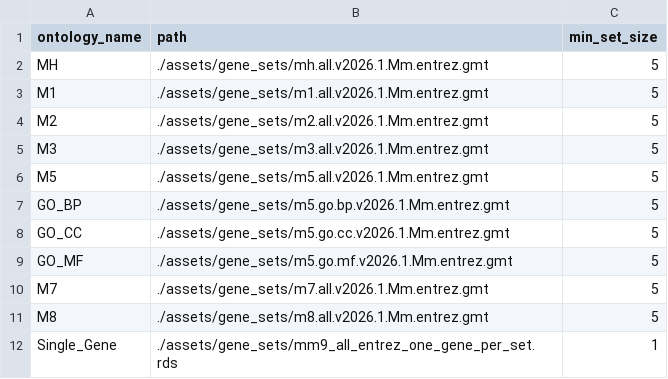
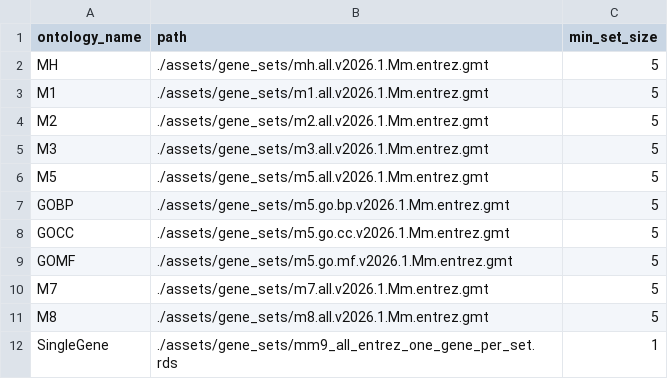
Before and after one commit to AlecSilver/rGREAT_nextflow, a CSV file: gene_set_list.csv, drawn as a sheet.

```diff
--- a/gene_set_list.csv
+++ b/gene_set_list.csv
@@ -6,7 +6,7 @@ M3,./assets/gene_sets/m3.all.v2026.1.Mm.entrez.gmt,5
 M5,./assets/gene_sets/m5.all.v2026.1.Mm.entrez.gmt,5
-GO_BP,./assets/gene_sets/m5.go.bp.v2026.1.Mm.entrez.gmt,5
-GO_CC,./assets/gene_sets/m5.go.cc.v2026.1.Mm.entrez.gmt,5
-GO_MF,./assets/gene_sets/m5.go.mf.v2026.1.Mm.entrez.gmt,5
+GOBP,./assets/gene_sets/m5.go.bp.v2026.1.Mm.entrez.gmt,5
+GOCC,./assets/gene_sets/m5.go.cc.v2026.1.Mm.entrez.gmt,5
+GOMF,./assets/gene_sets/m5.go.mf.v2026.1.Mm.entrez.gmt,5
 M7,./assets/gene_sets/m7.all.v2026.1.Mm.entrez.gmt,5
 M8,./assets/gene_sets/m8.all.v2026.1.Mm.entrez.gmt,5
-Single_Gene,./assets/gene_sets/mm9_all_entrez_one_gene_per_set.rds,1
+SingleGene,./assets/gene_sets/mm9_all_entrez_one_gene_per_set.rds,1
```
Also changed, not shown: 4 other files.
